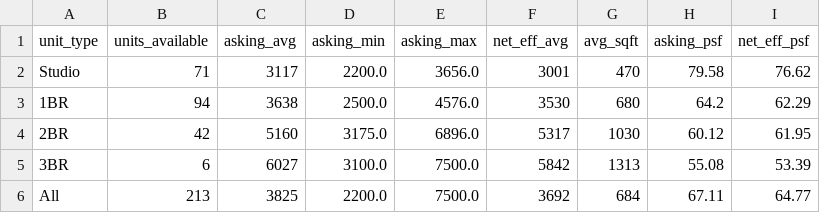
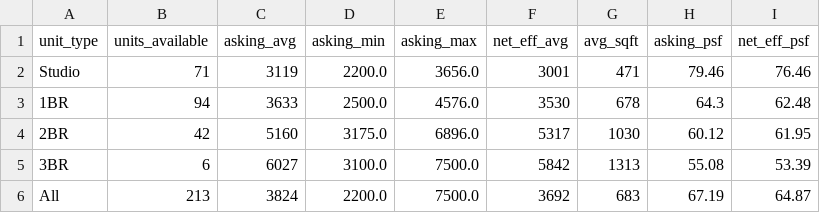
Before and after one commit to akski87/market-monitor, a CSV file: markets/journal-square/data/exports/survey_latest.csv, drawn as a sheet.

```diff
--- a/markets/journal-square/data/exports/survey_latest.csv
+++ b/markets/journal-square/data/exports/survey_latest.csv
@@ -1,6 +1,6 @@
 unit_type,units_available,asking_avg,asking_min,asking_max,net_eff_avg,avg_sqft,asking_psf,net_eff_psf
-Studio,71,3117,2200.0,3656.0,3001,470,79.58,76.62
-1BR,94,3638,2500.0,4576.0,3530,680,64.2,62.29
+Studio,71,3119,2200.0,3656.0,3001,471,79.46,76.46
+1BR,94,3633,2500.0,4576.0,3530,678,64.3,62.48
 2BR,42,5160,3175.0,6896.0,5317,1030,60.12,61.95
 3BR,6,6027,3100.0,7500.0,5842,1313,55.08,53.39
-All,213,3825,2200.0,7500.0,3692,684,67.11,64.77
+All,213,3824,2200.0,7500.0,3692,683,67.19,64.87
```
Also changed, not shown: markets/journal-square/data/exports/timeseries.csv, markets/journal-square/data/exports/units_12mo.csv, 23 other files.
